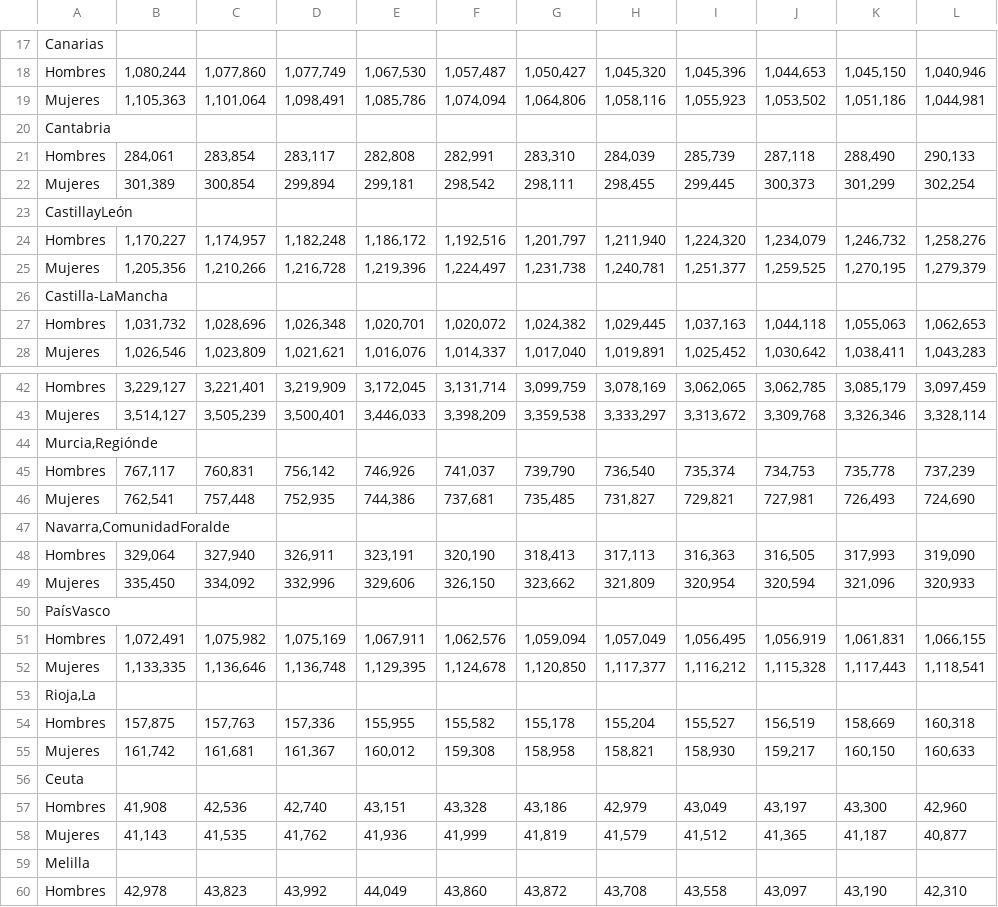
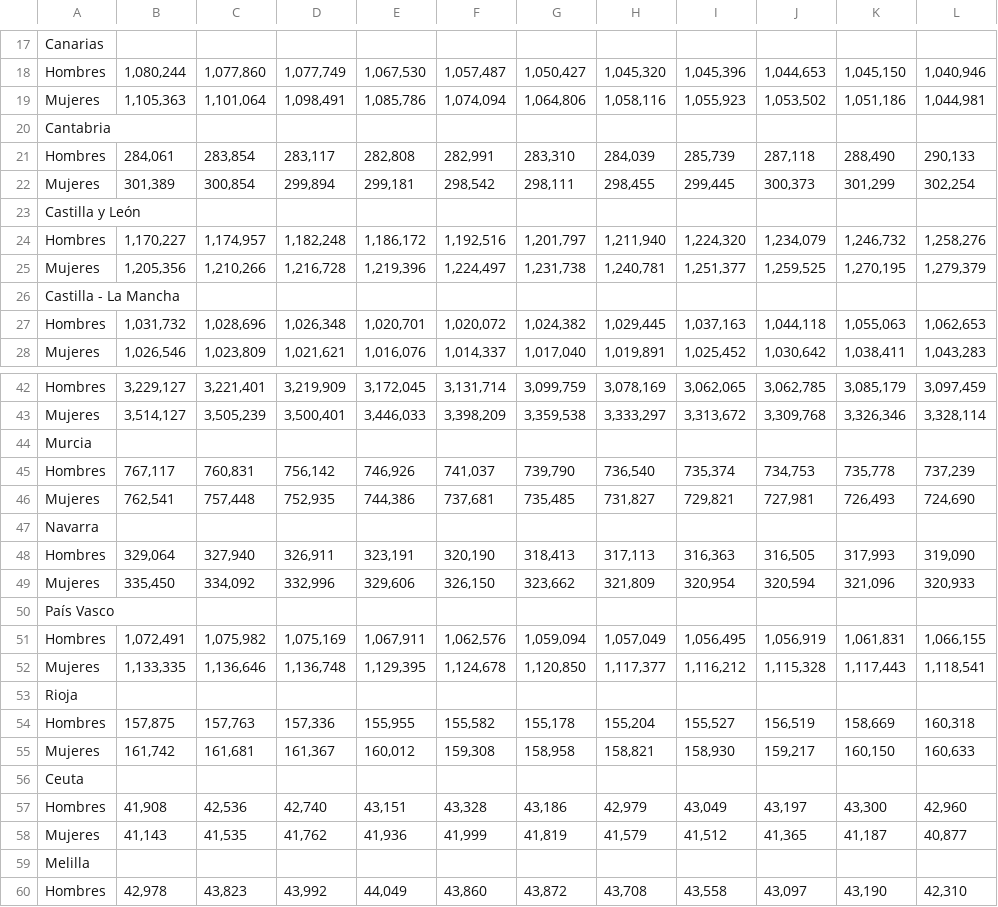
Before and after one commit to R-BarretoG/TFG, a CSV file: sexo.csv, drawn as a sheet; only a part is shown, gaps mark what is left out; the diff names each change by its address in the sheet, - before the commit and + after, or states it on an @@ line.

Commit message:
Update sexo.csv

```diff
--- a/sexo.csv
+++ b/sexo.csv
-A23: CastillayLeón
+A23: Castilla y León
-A26: Castilla-LaMancha
+A26: Castilla - La Mancha
-A44: Murcia,Regiónde
+A44: Murcia
-A47: Navarra,ComunidadForalde
+A47: Navarra
-A50: PaísVasco
+A50: País Vasco
-A53: Rioja,La
+A53: Rioja
```
